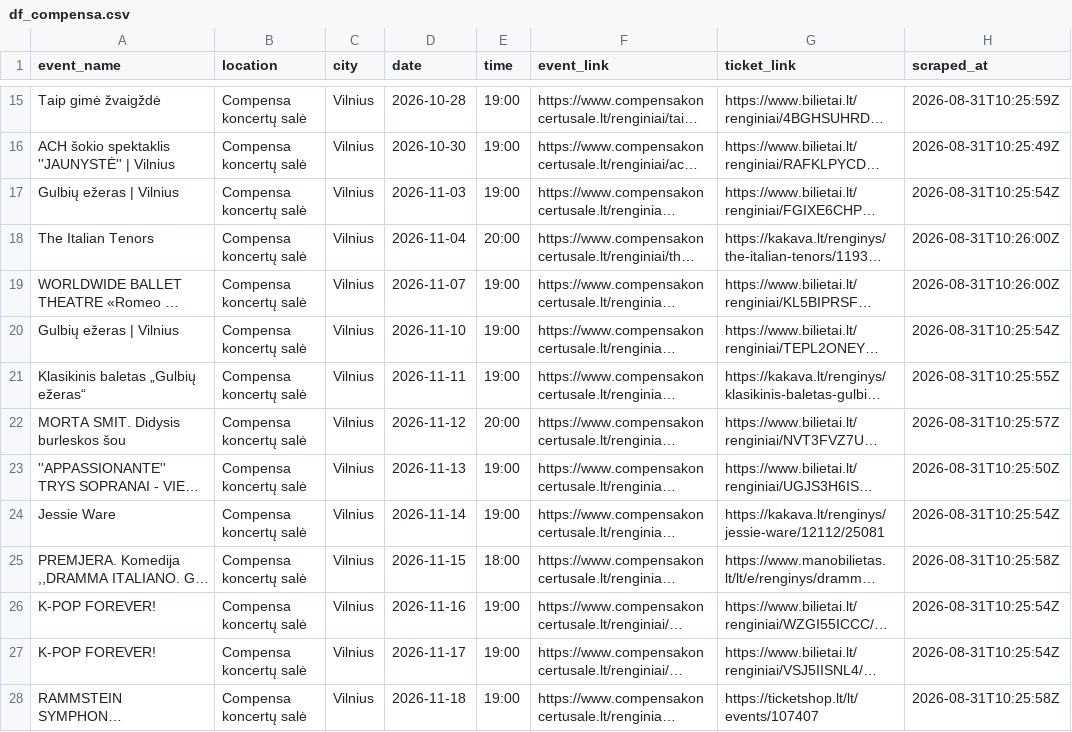
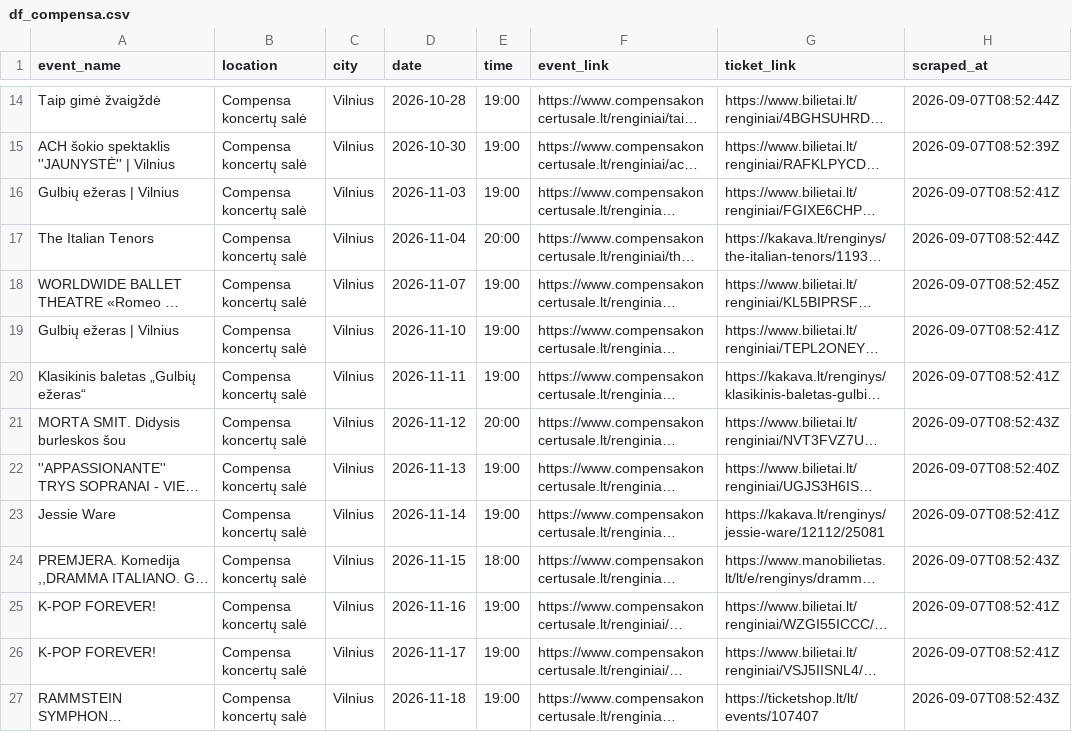
Before and after one commit to sauliusmikelionis-bolt/event_scraper, a CSV file: output/df_compensa.csv, drawn as a sheet; only a part is shown, gaps mark what is left out; long unchanged cells end in …; addresses are those after the commit; the diff covers the shown part only; the diff names each change by its address in the sheet, - before the commit and + after, or states it on an @@ line.

```diff
--- a/output/df_compensa.csv
+++ b/output/df_compensa.csv
-H14 (scraped_at): 2026-08-31T10:25:59Z
+H14 (scraped_at): 2026-09-07T08:52:44Z
-H15 (scraped_at): 2026-08-31T10:25:49Z
+H15 (scraped_at): 2026-09-07T08:52:39Z
-H16 (scraped_at): 2026-08-31T10:25:54Z
+H16 (scraped_at): 2026-09-07T08:52:41Z
-H17 (scraped_at): 2026-08-31T10:26:00Z
+H17 (scraped_at): 2026-09-07T08:52:44Z
-H18 (scraped_at): 2026-08-31T10:26:00Z
+H18 (scraped_at): 2026-09-07T08:52:45Z
-H19 (scraped_at): 2026-08-31T10:25:54Z
+H19 (scraped_at): 2026-09-07T08:52:41Z
-H20 (scraped_at): 2026-08-31T10:25:55Z
+H20 (scraped_at): 2026-09-07T08:52:41Z
-H21 (scraped_at): 2026-08-31T10:25:57Z
+H21 (scraped_at): 2026-09-07T08:52:43Z
-H22 (scraped_at): 2026-08-31T10:25:50Z
+H22 (scraped_at): 2026-09-07T08:52:40Z
-H23 (scraped_at): 2026-08-31T10:25:54Z
+H23 (scraped_at): 2026-09-07T08:52:41Z
-H24 (scraped_at): 2026-08-31T10:25:58Z
+H24 (scraped_at): 2026-09-07T08:52:43Z
-H25:H26 (scraped_at): 2026-08-31T10:25:54Z
+H25:H26 (scraped_at): 2026-09-07T08:52:41Z
-H27 (scraped_at): 2026-08-31T10:25:58Z
+H27 (scraped_at): 2026-09-07T08:52:43Z
```
Also changed, not shown: 1 removed row and 47 edited cells elsewhere in this file, output/df_bilietai_lt.csv, output/df_twinsbet.csv.
